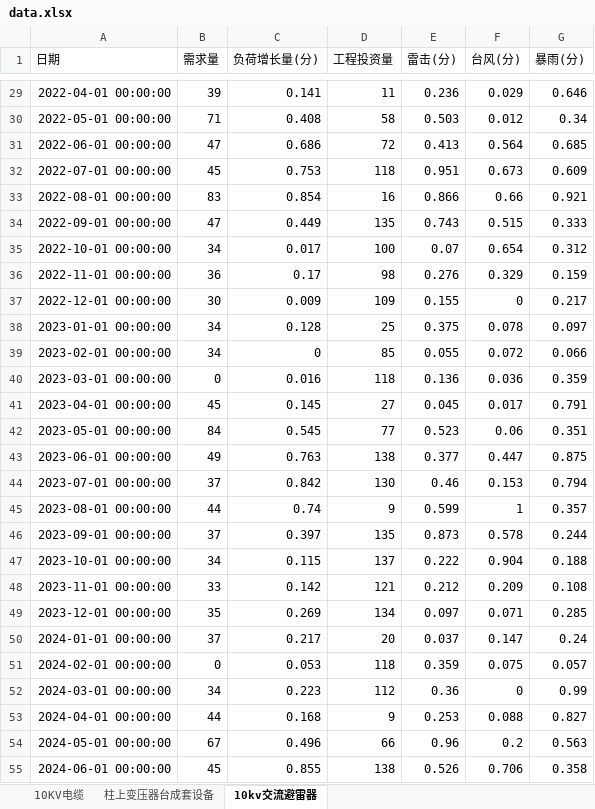
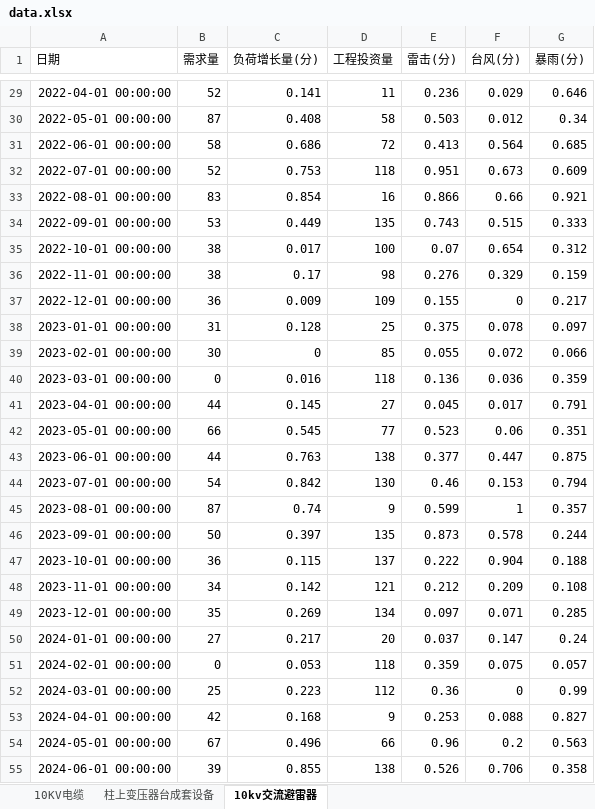
Before and after one commit to lilacseeking/vmd-catboost, an Excel workbook: inputs/data/data.xlsx, sheet 10kv交流避雷器, drawn as a sheet; only a part is shown, gaps mark what is left out; values as stored, in another font and other column widths than the file's, no borders; the diff covers the shown part only; the diff names each change by its address in the sheet, - before the commit and + after, or states it on an @@ line.

```diff
--- a/inputs/data/data.xlsx (sheet 10kv交流避雷器)
+++ b/inputs/data/data.xlsx (sheet 10kv交流避雷器)
-B29 (需求量): 39
+B29 (需求量): 52
-B30 (需求量): 71
+B30 (需求量): 87
-B31 (需求量): 47
+B31 (需求量): 58
-B32 (需求量): 45
+B32 (需求量): 52
-B34 (需求量): 47
+B34 (需求量): 53
-B35 (需求量): 34
+B35 (需求量): 38
-B36 (需求量): 36
+B36 (需求量): 38
-B37 (需求量): 30
+B37 (需求量): 36
-B38 (需求量): 34
+B38 (需求量): 31
-B39 (需求量): 34
+B39 (需求量): 30
-B41 (需求量): 45
+B41 (需求量): 44
-B42 (需求量): 84
+B42 (需求量): 66
-B43 (需求量): 49
+B43 (需求量): 44
-B44 (需求量): 37
+B44 (需求量): 54
-B45 (需求量): 44
+B45 (需求量): 87
-B46 (需求量): 37
+B46 (需求量): 50
-B47 (需求量): 34
+B47 (需求量): 36
-B48 (需求量): 33
+B48 (需求量): 34
-B50 (需求量): 37
+B50 (需求量): 27
-B52 (需求量): 34
+B52 (需求量): 25
-B53 (需求量): 44
+B53 (需求量): 42
-B55 (需求量): 45
+B55 (需求量): 39
```
Also changed, not shown: 28 edited cells elsewhere in this sheet, 26 other files.
